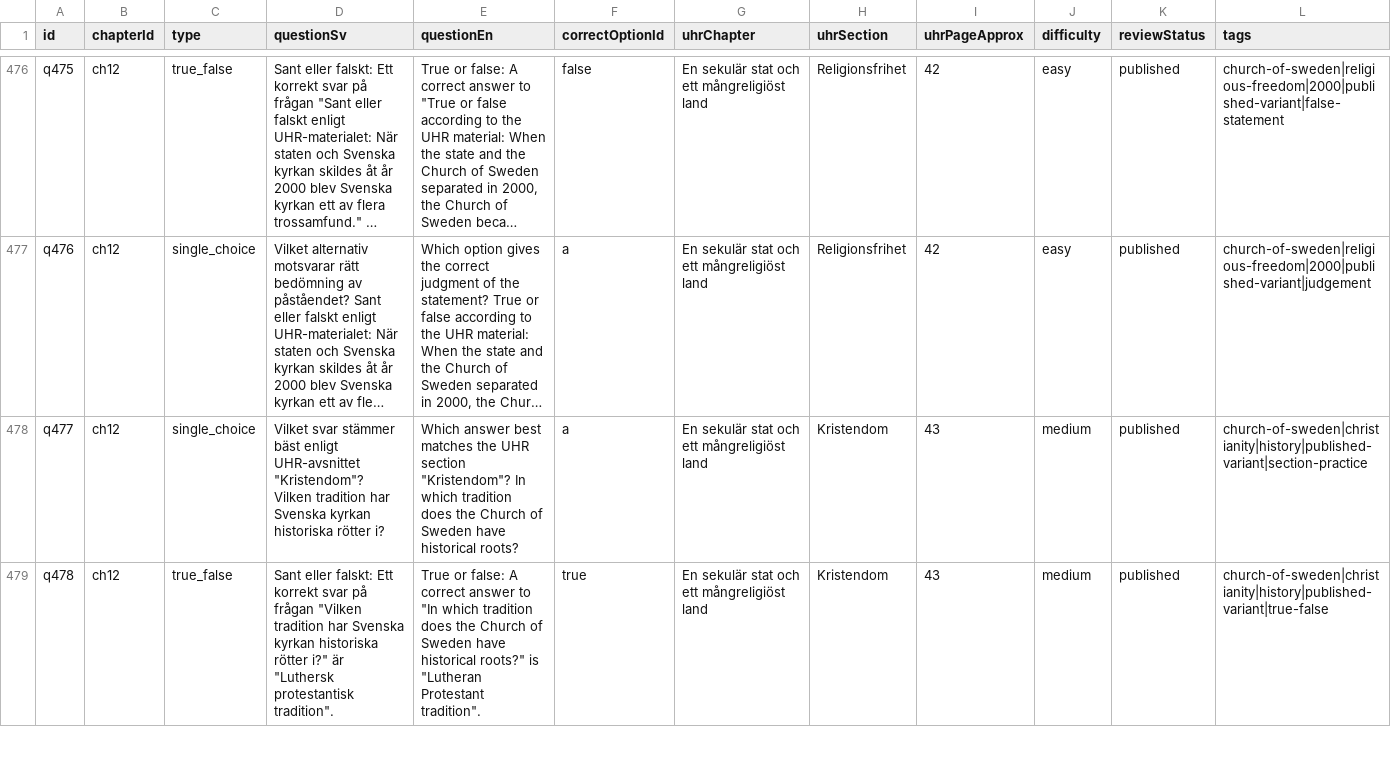
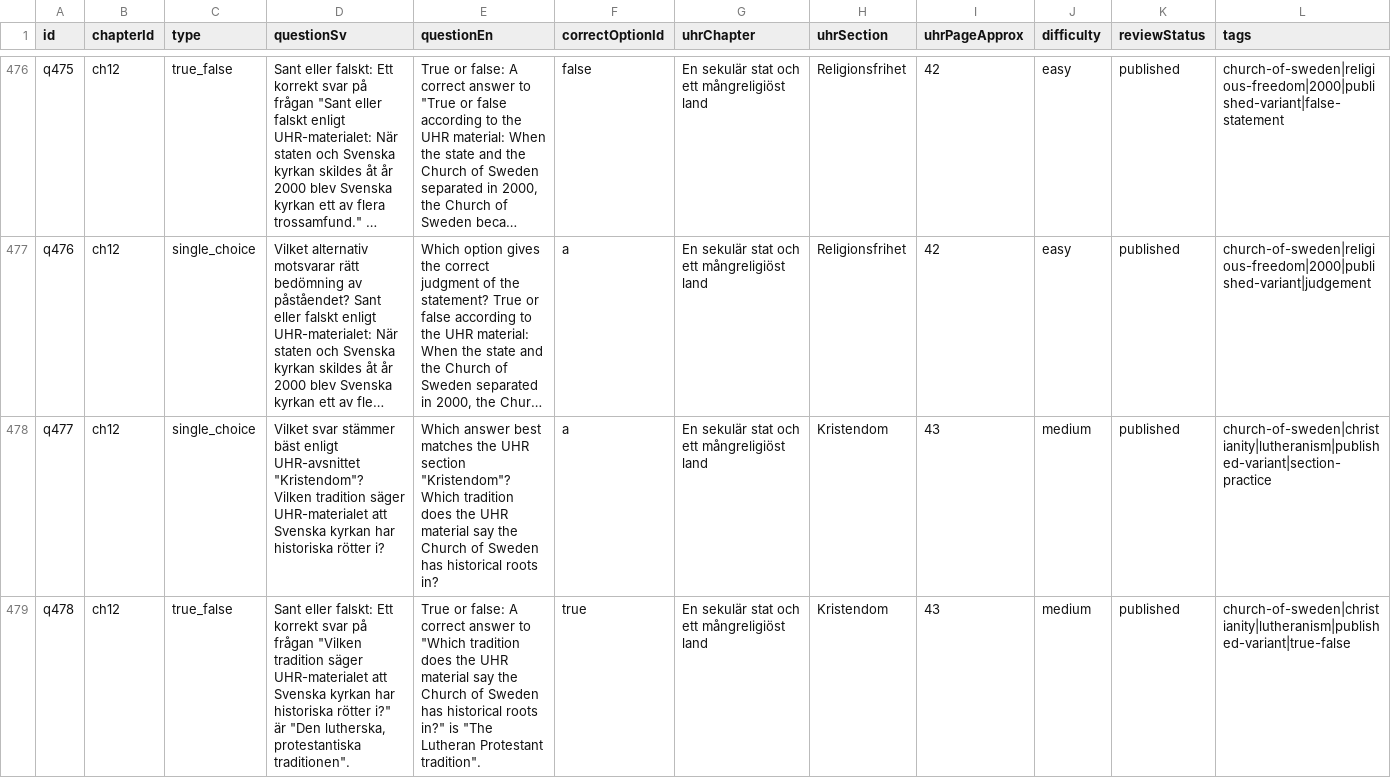
Before and after one commit to SzeChunYiu/Swedish_Civic_Test, a CSV file: content/question-bank.csv, drawn as a sheet; only a part is shown, gaps mark what is left out; long unchanged cells end in …; the diff covers the shown part only; the diff names each change by its address in the sheet, - before the commit and + after, or states it on an @@ line.

Commit message:
content: tighten q095 church roots

```diff
--- a/content/question-bank.csv
+++ b/content/question-bank.csv
-D478 (questionSv): …Vilken tradition har Svenska kyrkan historiska rötter…
+D478 (questionSv): …Vilken tradition säger UHR-materialet att Svenska kyrkan har historiska rötter…
-E478 (questionEn): …section "Kristendom"? In which tradition does the Church of Sweden have historical roots?
+E478 (questionEn): …section "Kristendom"? Which tradition does the UHR material say the Church of Sweden has historical roots in?
-L478 (tags): church-of-sweden|christianity|history|published-variant|section-practice
+L478 (tags): church-of-sweden|christianity|lutheranism|published-variant|section-practice
-D479 (questionSv): …"Vilken tradition har Svenska kyrkan historiska rötter i?" är "Luthersk protestantisk tradition".
+D479 (questionSv): …"Vilken tradition säger UHR-materialet att Svenska kyrkan har historiska rötter i?" är "Den lutherska, protestantiska traditionen".
-E479 (questionEn): …answer to "In which tradition does the Church of Sweden have historical roots?" is "Lutheran Protestant tradition".
+E479 (questionEn): …answer to "Which tradition does the UHR material say the Church of Sweden has historical roots in?" is "The Lutheran Protestant tradition".
-L479 (tags): church-of-sweden|christianity|history|published-variant|true-false
+L479 (tags): church-of-sweden|christianity|lutheranism|published-variant|true-false
```
Also changed, not shown: 9 edited cells elsewhere in this file, 1 other file.
